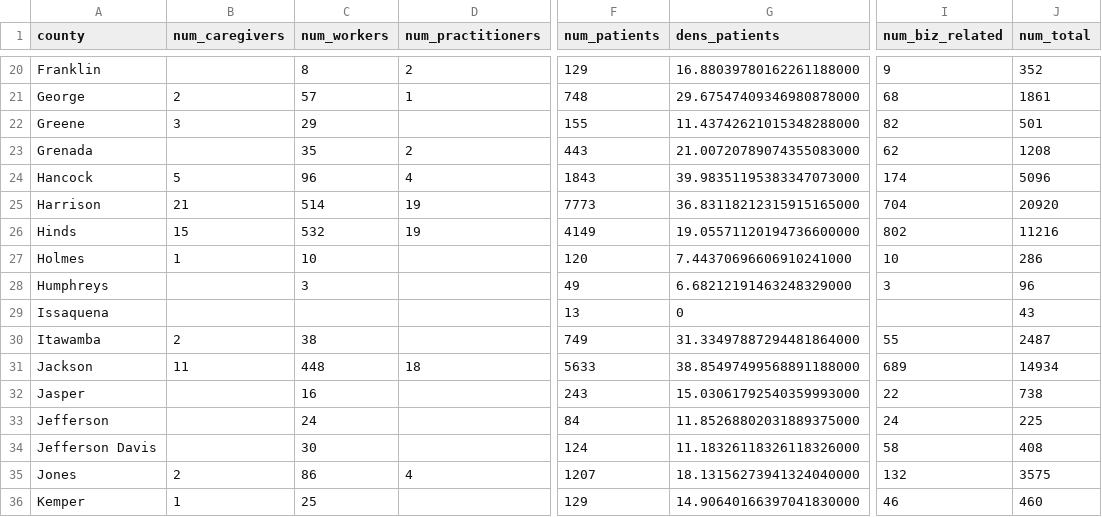
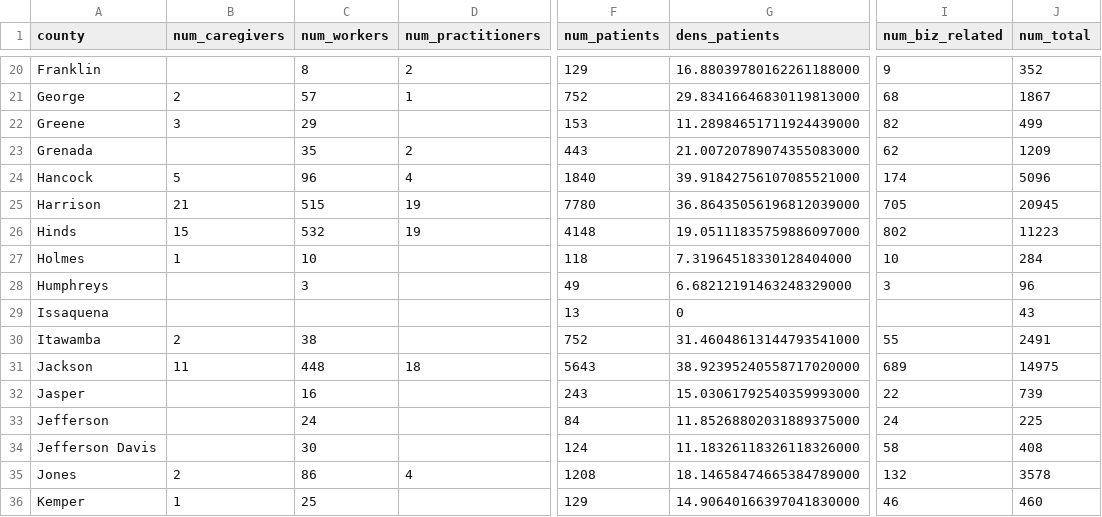
Before and after one commit to Booman008/3ma-legislative-map, a CSV file: CSV Imports/mmcp_county_metrics_latest.csv, drawn as a sheet; only a part is shown, gaps mark what is left out; the diff covers the shown part only; the diff names each change by its address in the sheet, - before the commit and + after, or states it on an @@ line.

```diff
--- a/CSV Imports/mmcp_county_metrics_latest.csv
+++ b/CSV Imports/mmcp_county_metrics_latest.csv
-F21 (num_patients): 748
+F21 (num_patients): 752
-G21 (dens_patients): 29.67547409346980878000
+G21 (dens_patients): 29.83416646830119813000
-J21 (num_total): 1861
+J21 (num_total): 1867
-F22 (num_patients): 155
+F22 (num_patients): 153
-G22 (dens_patients): 11.43742621015348288000
+G22 (dens_patients): 11.28984651711924439000
-J22 (num_total): 501
+J22 (num_total): 499
-J23 (num_total): 1208
+J23 (num_total): 1209
-F24 (num_patients): 1843
+F24 (num_patients): 1840
-G24 (dens_patients): 39.98351195383347073000
+G24 (dens_patients): 39.91842756107085521000
-C25 (num_workers): 514
+C25 (num_workers): 515
-F25 (num_patients): 7773
+F25 (num_patients): 7780
-G25 (dens_patients): 36.83118212315915165000
+G25 (dens_patients): 36.86435056196812039000
-I25 (num_biz_related): 704
+I25 (num_biz_related): 705
-J25 (num_total): 20920
+J25 (num_total): 20945
-F26 (num_patients): 4149
+F26 (num_patients): 4148
-G26 (dens_patients): 19.05571120194736600000
+G26 (dens_patients): 19.05111835759886097000
-J26 (num_total): 11216
+J26 (num_total): 11223
-F27 (num_patients): 120
+F27 (num_patients): 118
-G27 (dens_patients): 7.44370696606910241000
+G27 (dens_patients): 7.31964518330128404000
-J27 (num_total): 286
+J27 (num_total): 284
-F30 (num_patients): 749
+F30 (num_patients): 752
-G30 (dens_patients): 31.33497887294481864000
+G30 (dens_patients): 31.46048613144793541000
-J30 (num_total): 2487
+J30 (num_total): 2491
-F31 (num_patients): 5633
+F31 (num_patients): 5643
-G31 (dens_patients): 38.85497499568891188000
+G31 (dens_patients): 38.92395240558717020000
-J31 (num_total): 14934
+J31 (num_total): 14975
-J32 (num_total): 738
+J32 (num_total): 739
-F35 (num_patients): 1207
+F35 (num_patients): 1208
-G35 (dens_patients): 18.13156273941324040000
+G35 (dens_patients): 18.14658474665384789000
-J35 (num_total): 3575
+J35 (num_total): 3578
```
Also changed, not shown: 127 edited cells elsewhere in this file, CSV Imports/mmcp_business_licenses_latest.csv, 4 other files.
